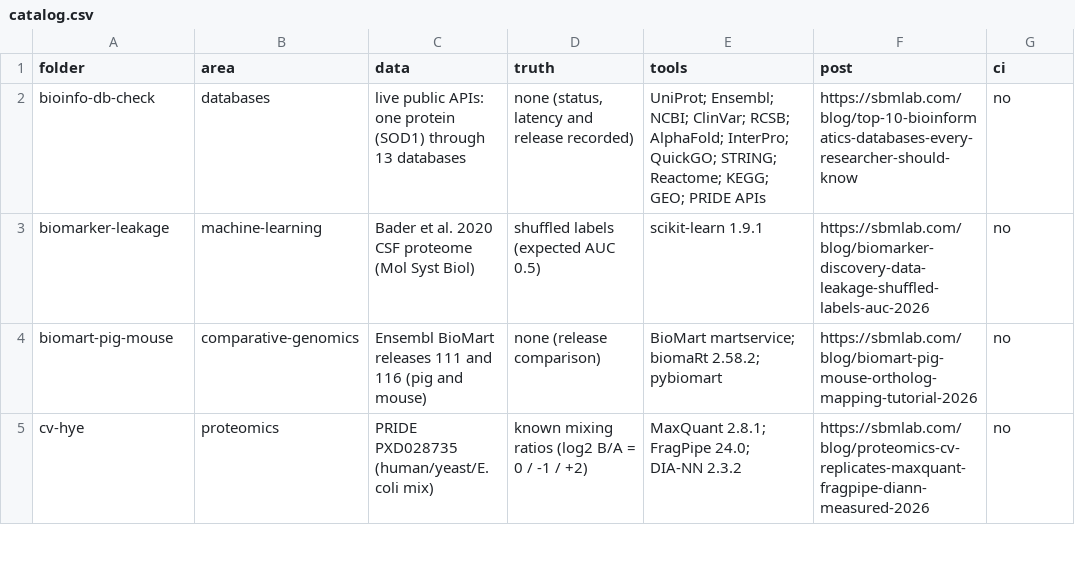
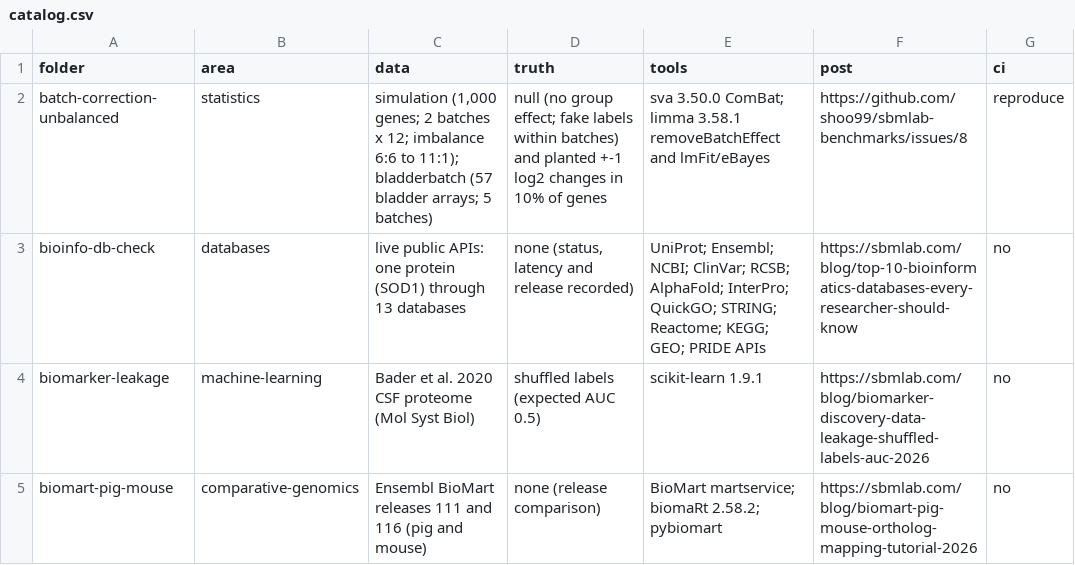
Before and after one commit to shoo99/sbmlab-benchmarks, a CSV file: catalog.csv, drawn as a sheet; only a part is shown; the shorter side is filled out with more unchanged rows.

```diff
--- a/catalog.csv
+++ b/catalog.csv
@@ -1,2 +1,3 @@
 folder,area,data,truth,tools,post,ci
+batch-correction-unbalanced,statistics,"simulation (1,000 genes; 2 batches x 12; imbalance 6:6 to 11:1); bladderbatch (57 bladder arrays; 5 batches)",null (no group effect; fake labels within batches) and planted +-1 log2 changes in 10% of genes,sva 3.50.0 ComBat; limma 3.58.1 removeBatchEffect and lmFit/eBayes,https://github.com/shoo99/sbmlab-benchmarks/issues/8,reproduce
 bioinfo-db-check,databases,live public APIs: one protein (SOD1) through 13 databases,"none (status, latency and release recorded)",UniProt; Ensembl; NCBI; ClinVar; RCSB; AlphaFold; InterPro; QuickGO; STRING; Reactome; KEGG; GEO; PRIDE APIs,https://sbmlab.com/blog/top-10-bioinformatics-databases-every-researcher-should-know,no
```
Also changed, not shown: 9 other files.
